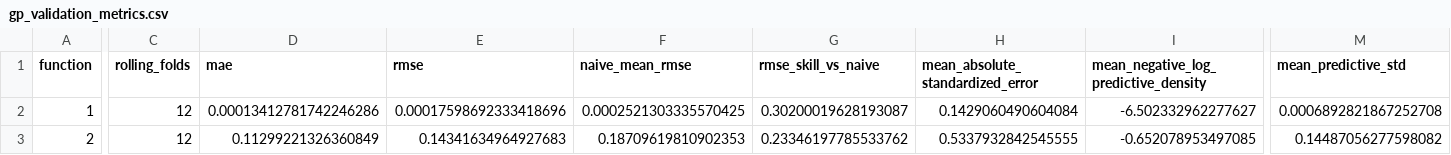
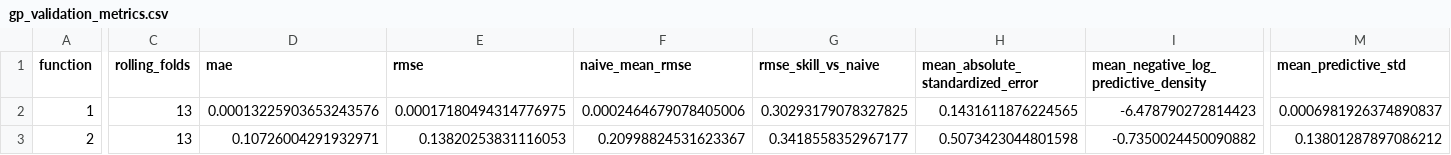
Before and after one commit to JPAmewu/My_Capstone_1_Imperial, a CSV file: Results/gp_validation_metrics.csv, drawn as a sheet; only a part is shown, gaps mark what is left out; the diff covers the shown part only; the diff names each change by its address in the sheet, - before the commit and + after, or states it on an @@ line.

```diff
--- a/Results/gp_validation_metrics.csv
+++ b/Results/gp_validation_metrics.csv
-C2:C3 (rolling_folds): 12
+C2:C3 (rolling_folds): 13
-D2 (mae): 0.00013412781742246286
+D2 (mae): 0.00013225903653243576
-E2 (rmse): 0.00017598692333418696
+E2 (rmse): 0.00017180494314776975
-F2 (naive_mean_rmse): 0.0002521303335570425
+F2 (naive_mean_rmse): 0.0002464679078405006
-G2 (rmse_skill_vs_naive): 0.30200019628193087
+G2 (rmse_skill_vs_naive): 0.30293179078327825
-H2 (mean_absolute_standardized_error): 0.1429060490604084
+H2 (mean_absolute_standardized_error): 0.1431611876224565
-I2: -6.502332962277627
+I2: -6.478790272814423
-M2 (mean_predictive_std): 0.0006892821867252708
+M2 (mean_predictive_std): 0.0006981926374890837
-D3 (mae): 0.11299221326360849
+D3 (mae): 0.10726004291932971
-E3 (rmse): 0.14341634964927683
+E3 (rmse): 0.13820253831116053
-F3 (naive_mean_rmse): 0.18709619810902353
+F3 (naive_mean_rmse): 0.20998824531623367
-G3 (rmse_skill_vs_naive): 0.23346197785533762
+G3 (rmse_skill_vs_naive): 0.3418558352967177
-H3 (mean_absolute_standardized_error): 0.5337932842545555
+H3 (mean_absolute_standardized_error): 0.5073423044801598
-I3: -0.652078953497085
+I3: -0.7350024450090882
-M3 (mean_predictive_std): 0.14487056277598082
+M3 (mean_predictive_std): 0.13801287897086212
```
Also changed, not shown: 85 edited cells elsewhere in this file, Results/dataset_size_audit.csv, Results/gp_final_hyperparameters.csv, 33 other files.
